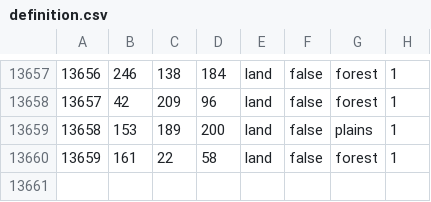
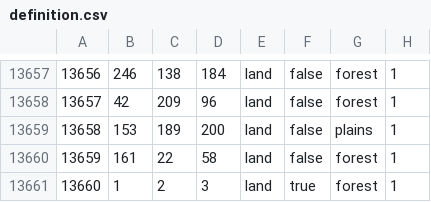
Before and after one commit to kevesdels/Rivers_Ov_Blood, a CSV file: rob-master/map/definition.csv, drawn as a sheet; only a part is shown, gaps mark what is left out; the diff names each change by its address in the sheet, - before the commit and + after, or states it on an @@ line.

```diff
--- a/rob-master/map/definition.csv
+++ b/rob-master/map/definition.csv
+row 13661: 13660 | 1 | 2 | 3 | land | true | forest | 1
```
Also changed, not shown: 3 other files.
